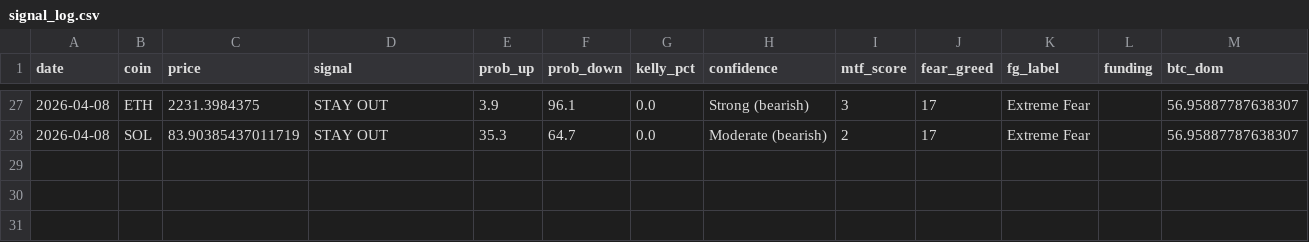
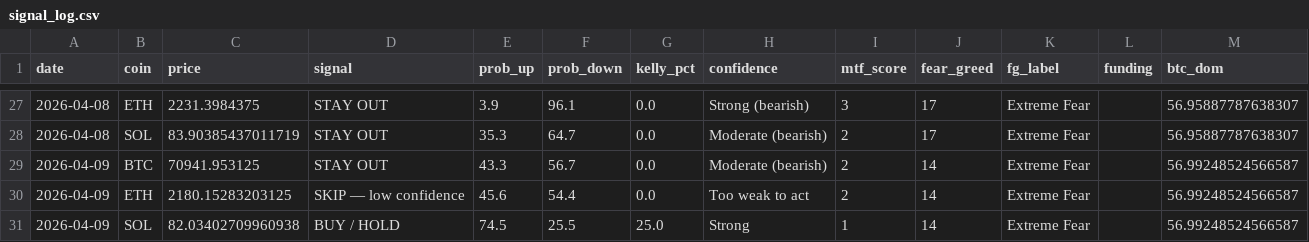
Before and after one commit to Szavaga/crypto-pipeline, a CSV file: data/signal_log.csv, drawn as a sheet; only a part is shown, gaps mark what is left out; the diff names each change by its address in the sheet, - before the commit and + after, or states it on an @@ line.

```diff
--- a/data/signal_log.csv
+++ b/data/signal_log.csv
+row 29: 2026-04-09 | BTC | 70941.953125 | STAY OUT | 43.3 | 56.7 | 0.0 | Moderate (bearish) | 2 | 14 | Extreme Fear |  | 56.99248524566587
+row 30: 2026-04-09 | ETH | 2180.15283203125 | SKIP — low confidence | 45.6 | 54.4 | 0.0 | Too weak to act | 2 | 14 | Extreme Fear |  | 56.99248524566587
+row 31: 2026-04-09 | SOL | 82.03402709960938 | BUY / HOLD | 74.5 | 25.5 | 25.0 | Strong | 1 | 14 | Extreme Fear |  | 56.99248524566587
```
Also changed, not shown: 2 other files.
